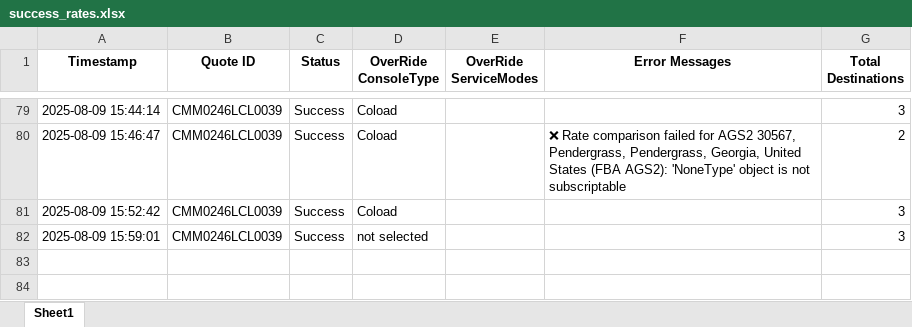
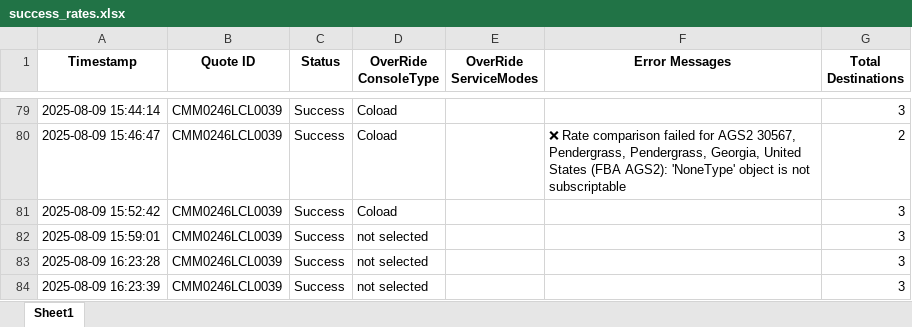
Before and after one commit to Ayyanagouda006/FBA-Pricing-Tool, an Excel workbook: Logs/success_rates.xlsx, sheet Sheet1, drawn as a sheet; only a part is shown, gaps mark what is left out; values as stored, in another font and other column widths than the file's, no borders; the diff names each change by its address in the sheet, - before the commit and + after, or states it on an @@ line.

```diff
--- a/Logs/success_rates.xlsx (sheet Sheet1)
+++ b/Logs/success_rates.xlsx (sheet Sheet1)
+row 83: 2025-08-09 16:23:28 | CMM0246LCL0039 | Success | not selected |  |  | 3
+row 84: 2025-08-09 16:23:39 | CMM0246LCL0039 | Success | not selected |  |  | 3
```
Also changed, not shown: Logs/jbhunt_api_tracking.xlsx, Logs/mongo_datafetch.xlsx, 2 other files.
